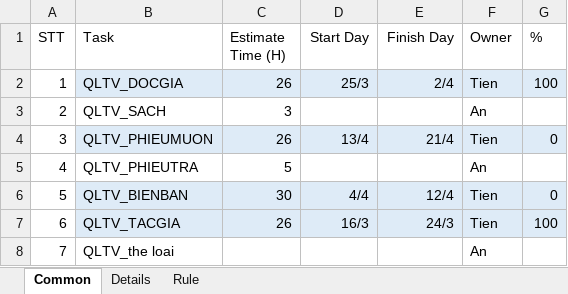
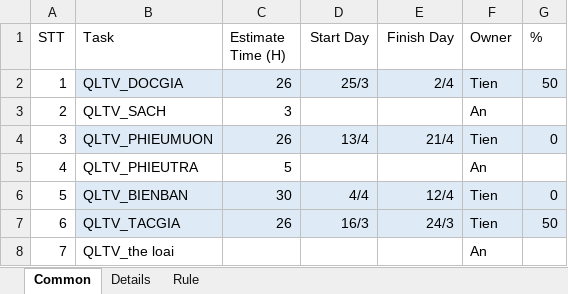
Before and after one commit to hoangtien103/qltv, an Excel workbook: document/Schedule_QLTV.xlsx, sheet Common, drawn as a sheet; values as stored, in another font and other column widths than the file's, no borders; the diff names each change by its address in the sheet, - before the commit and + after, or states it on an @@ line.

```diff
--- a/document/Schedule_QLTV.xlsx (sheet Common)
+++ b/document/Schedule_QLTV.xlsx (sheet Common)
-G2 (%): 100
+G2 (%): 50
-G7 (%): 100
+G7 (%): 50
```
Also changed, not shown: 7 other files.
